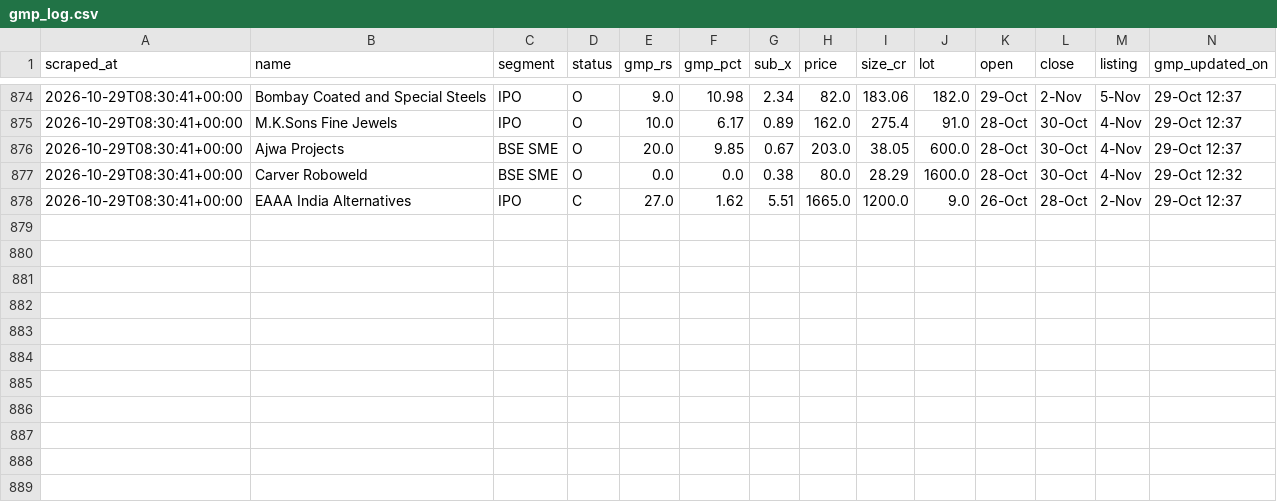
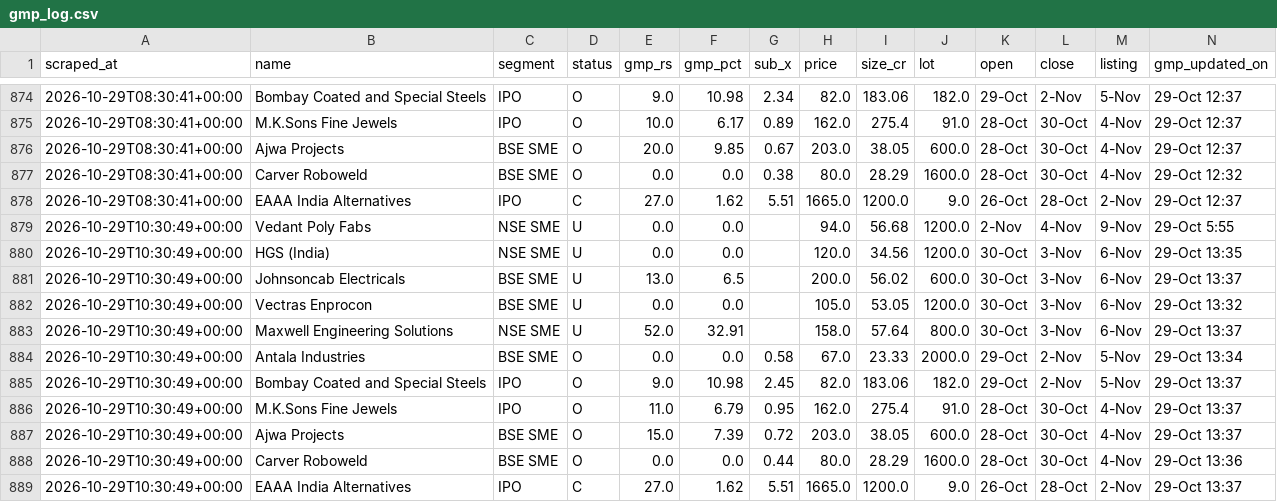
Before and after one commit to NipunRaj96/ipo-agent, a CSV file: data/gmp_log.csv, drawn as a sheet; only a part is shown, gaps mark what is left out; the diff names each change by its address in the sheet, - before the commit and + after, or states it on an @@ line.

```diff
--- a/data/gmp_log.csv
+++ b/data/gmp_log.csv
+row 879: 2026-10-29T10:30:49+00:00 | Vedant Poly Fabs | NSE SME | U | 0.0 | 0.0 |  | 94.0 | 56.68 | 1200.0 | 2-Nov | 4-Nov | 9-Nov | 29-Oct 5:55
+row 880: 2026-10-29T10:30:49+00:00 | HGS (India) | NSE SME | U | 0.0 | 0.0 |  | 120.0 | 34.56 | 1200.0 | 30-Oct | 3-Nov | 6-Nov | 29-Oct 13:35
+row 881: 2026-10-29T10:30:49+00:00 | Johnsoncab Electricals | BSE SME | U | 13.0 | 6.5 |  | 200.0 | 56.02 | 600.0 | 30-Oct | 3-Nov | 6-Nov | 29-Oct 13:37
+row 882: 2026-10-29T10:30:49+00:00 | Vectras Enprocon | BSE SME | U | 0.0 | 0.0 |  | 105.0 | 53.05 | 1200.0 | 30-Oct | 3-Nov | 6-Nov | 29-Oct 13:32
+row 883: 2026-10-29T10:30:49+00:00 | Maxwell Engineering Solutions | NSE SME | U | 52.0 | 32.91 |  | 158.0 | 57.64 | 800.0 | 30-Oct | 3-Nov | 6-Nov | 29-Oct 13:37
+row 884: 2026-10-29T10:30:49+00:00 | Antala Industries | BSE SME | O | 0.0 | 0.0 | 0.58 | 67.0 | 23.33 | 2000.0 | 29-Oct | 2-Nov | 5-Nov | 29-Oct 13:34
+row 885: 2026-10-29T10:30:49+00:00 | Bombay Coated and Special Steels | IPO | O | 9.0 | 10.98 | 2.45 | 82.0 | 183.06 | 182.0 | 29-Oct | 2-Nov | 5-Nov | 29-Oct 13:37
+row 886: 2026-10-29T10:30:49+00:00 | M.K.Sons Fine Jewels | IPO | O | 11.0 | 6.79 | 0.95 | 162.0 | 275.4 | 91.0 | 28-Oct | 30-Oct | 4-Nov | 29-Oct 13:37
+row 887: 2026-10-29T10:30:49+00:00 | Ajwa Projects | BSE SME | O | 15.0 | 7.39 | 0.72 | 203.0 | 38.05 | 600.0 | 28-Oct | 30-Oct | 4-Nov | 29-Oct 13:37
+row 888: 2026-10-29T10:30:49+00:00 | Carver Roboweld | BSE SME | O | 0.0 | 0.0 | 0.44 | 80.0 | 28.29 | 1600.0 | 28-Oct | 30-Oct | 4-Nov | 29-Oct 13:36
+row 889: 2026-10-29T10:30:49+00:00 | EAAA India Alternatives | IPO | C | 27.0 | 1.62 | 5.51 | 1665.0 | 1200.0 | 9.0 | 26-Oct | 28-Oct | 2-Nov | 29-Oct 13:37
```
Also changed, not shown: data/sub_log.csv, data/verdicts.csv.
